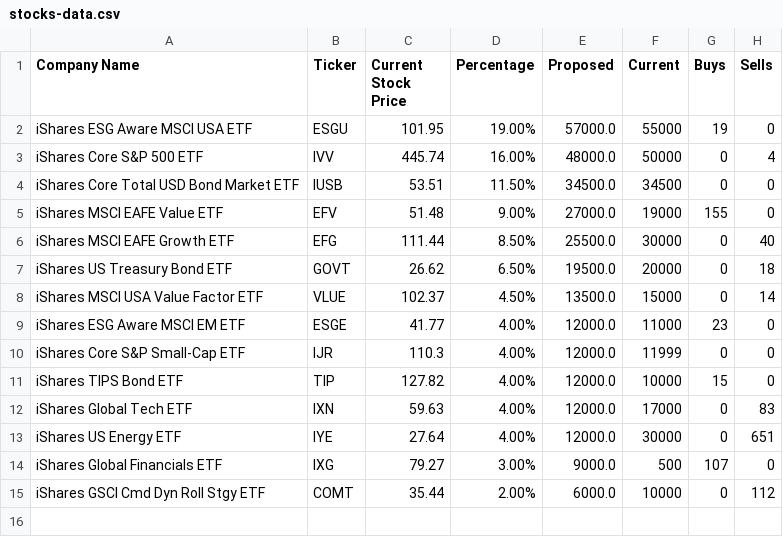
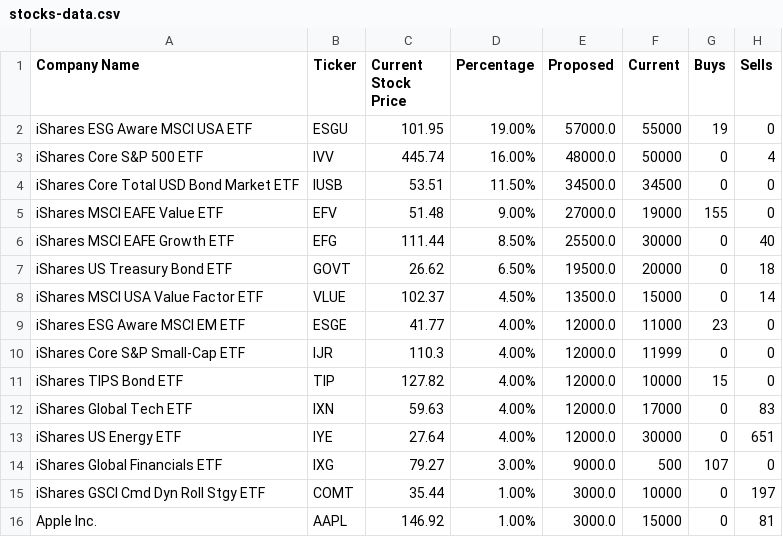
Before and after one commit to tarmacjupiter/stock_analysis, a CSV file: Stock-Data/stocks-data.csv, drawn as a sheet.

```diff
--- a/Stock-Data/stocks-data.csv
+++ b/Stock-Data/stocks-data.csv
@@ -14,2 +14,3 @@ iShares US Energy ETF,IYE,27.64,4.00%,12000.0,30000,0,651
 iShares Global Financials ETF,IXG,79.27,3.00%,9000.0,500,107,0
-iShares GSCI Cmd Dyn Roll Stgy ETF,COMT,35.44,2.00%,6000.0,10000,0,112
+iShares GSCI Cmd Dyn Roll Stgy ETF,COMT,35.44,1.00%,3000.0,10000,0,197
+Apple Inc.,AAPL,146.92,1.00%,3000.0,15000,0,81
```
Also changed, not shown: modelworksheet.csv, 1 other file.
